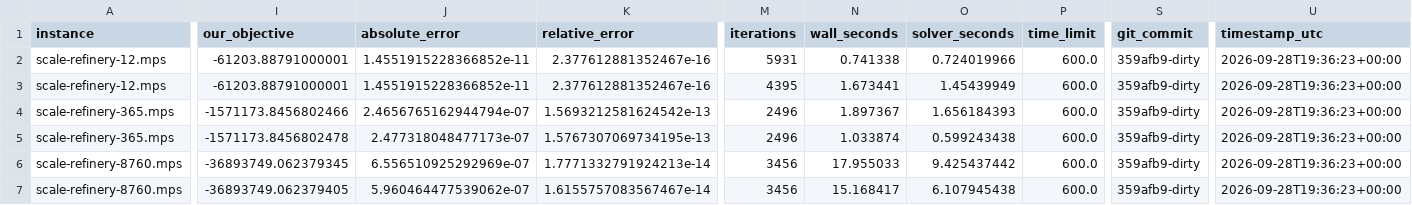
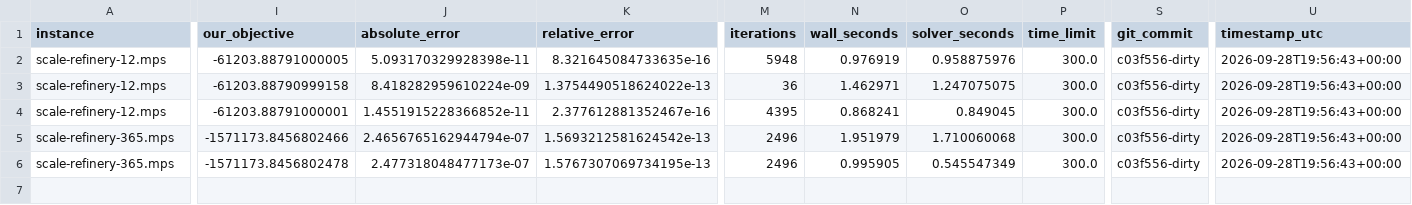
Before and after one commit to Blackcoat123/Nirnay-optimizer, a CSV file: bench/results/scale-refinery-nirnay-cpu32.csv, drawn as a sheet; only a part is shown, gaps mark what is left out; removed rows and columns are numbered as before the commit, all else as after; rows hold the shown columns only; the diff covers the shown part only; the diff names each change by its address in the sheet, - before the commit and + after, or states it on an @@ line.

```diff
--- a/bench/results/scale-refinery-nirnay-cpu32.csv
+++ b/bench/results/scale-refinery-nirnay-cpu32.csv
-I2 (our_objective): -61203.88791000001
+I2 (our_objective): -61203.88791000005
-J2 (absolute_error): 1.4551915228366852e-11
+J2 (absolute_error): 5.093170329928398e-11
-K2 (relative_error): 2.377612881352467e-16
+K2 (relative_error): 8.321645084733635e-16
-M2 (iterations): 5931
+M2 (iterations): 5948
-N2 (wall_seconds): 0.741338
+N2 (wall_seconds): 0.976919
-O2 (solver_seconds): 0.724019966
+O2 (solver_seconds): 0.958875976
-P2 (time_limit): 600.0
+P2 (time_limit): 300.0
-S2 (git_commit): 359afb9-dirty
+S2 (git_commit): c03f556-dirty
-U2 (timestamp_utc): 2026-09-28T19:36:23+00:00
+U2 (timestamp_utc): 2026-09-28T19:56:43+00:00
+row 3: scale-refinery-12.mps | -61203.88790999158 | 8.418282959610224e-09 | 1.3754490518624022e-13 | 36 | 1.462971 | 1.247075075 | 300.0 | c03f556-dirty | 2026-09-28T19:56:43+00:00
-N4 (wall_seconds): 1.673441
+N4 (wall_seconds): 0.868241
-O4 (solver_seconds): 1.45439949
+O4 (solver_seconds): 0.849045
-P4:P6 (time_limit): 600.0
+P4:P6 (time_limit): 300.0
-S4:S6 (git_commit): 359afb9-dirty
+S4:S6 (git_commit): c03f556-dirty
-U4:U6 (timestamp_utc): 2026-09-28T19:36:23+00:00
+U4:U6 (timestamp_utc): 2026-09-28T19:56:43+00:00
-N5 (wall_seconds): 1.897367
+N5 (wall_seconds): 1.951979
-O5 (solver_seconds): 1.656184393
+O5 (solver_seconds): 1.710060068
-N6 (wall_seconds): 1.033874
+N6 (wall_seconds): 0.995905
-O6 (solver_seconds): 0.599243438
+O6 (solver_seconds): 0.545547349
-row 6: scale-refinery-8760.mps | -36893749.062379345 | 6.556510925292969e-07 | 1.7771332791924213e-14 | 3456 | 17.955033 | 9.425437442 | 600.0 | 359afb9-dirty | 2026-09-28T19:36:23+00:00
-row 7: scale-refinery-8760.mps | -36893749.062379405 | 5.960464477539062e-07 | 1.6155757083567467e-14 | 3456 | 15.168417 | 6.107945438 | 600.0 | 359afb9-dirty | 2026-09-28T19:36:23+00:00
```
Also changed, not shown: 2 edited cells elsewhere in this file, bench/results/scale-random-nirnay-cpu32.csv, bench/results/scale-refinery-nirnay-gpu.csv, 3 other files.
